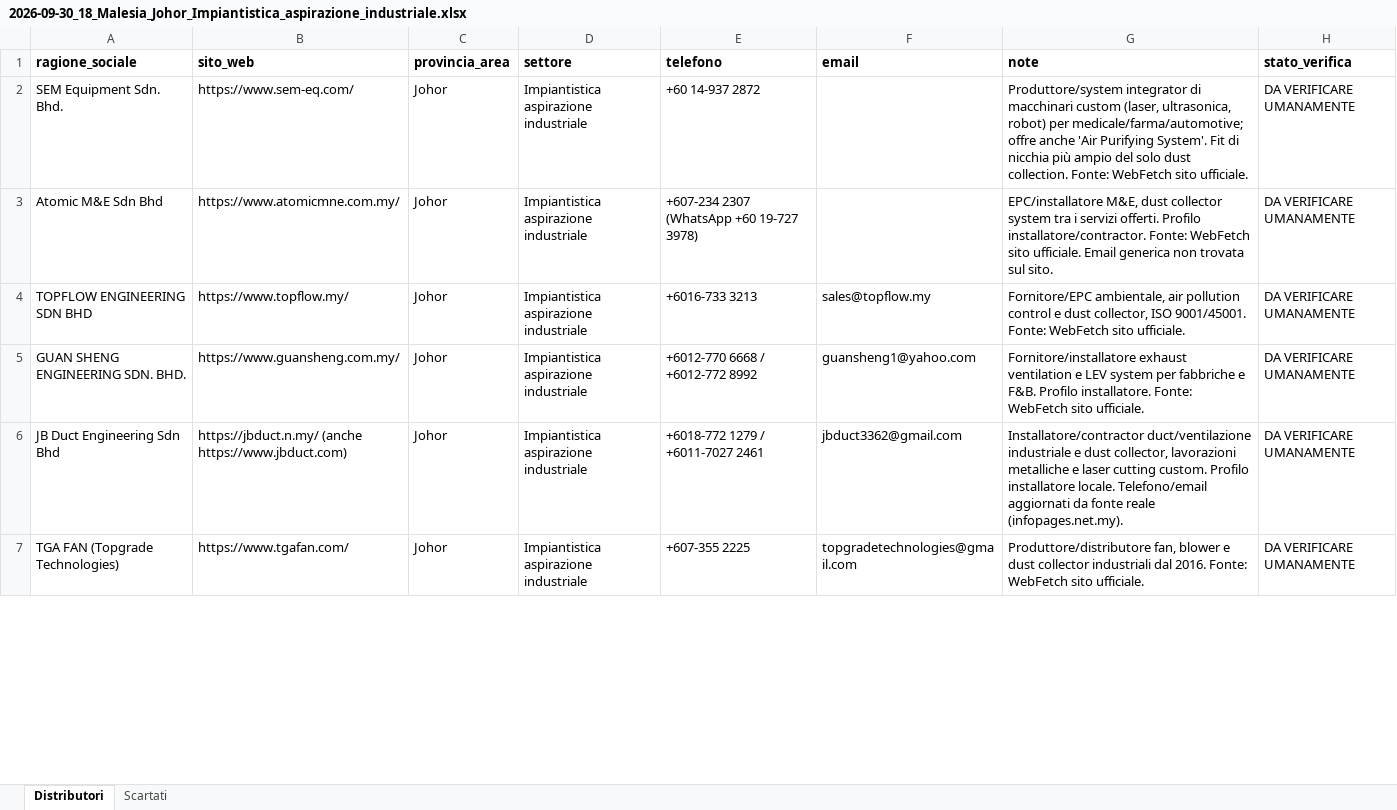
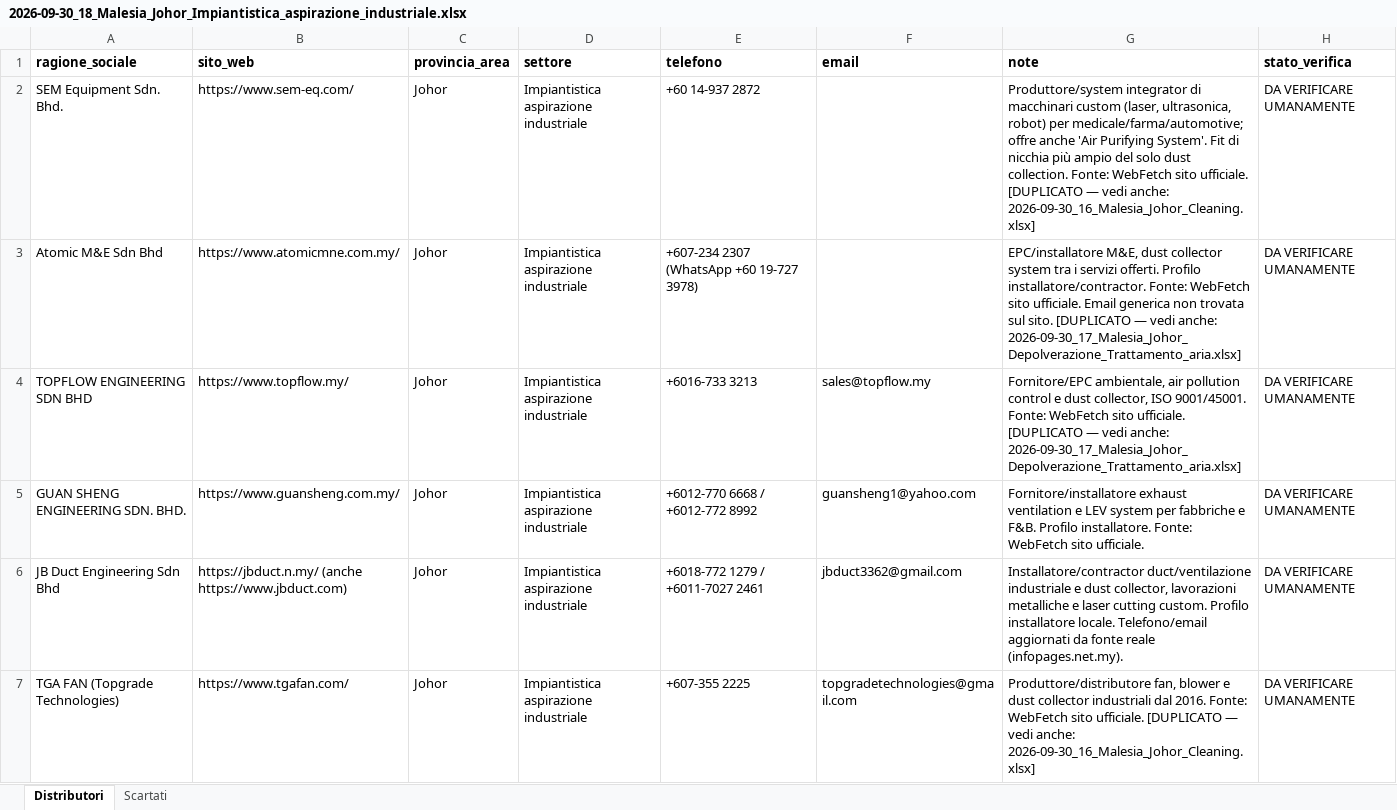
Before and after one commit to rarmentaro1204/routinedupuy, an Excel workbook: output/2026-09-30_18_Malesia_Johor_Impiantistica_aspirazione_industriale.xlsx, sheet Distributori, drawn as a sheet; only a part is shown; values as stored, in another font and other column widths than the file's, no borders; the diff covers the shown part only; the diff names each change by its address in the sheet, - before the commit and + after, or states it on an @@ line.

```diff
--- a/output/2026-09-30_18_Malesia_Johor_Impiantistica_aspirazione_industriale.xlsx (sheet Distributori)
+++ b/output/2026-09-30_18_Malesia_Johor_Impiantistica_aspirazione_industriale.xlsx (sheet Distributori)
-G2 (note): …sito ufficiale.
+G2 (note): …sito ufficiale. [DUPLICATO — vedi anche: 2026-09-30_16_Malesia_Johor_Cleaning.xlsx]
-G3 (note): …sul sito.
+G3 (note): …sul sito. [DUPLICATO — vedi anche: 2026-09-30_17_Malesia_Johor_Depolverazione_Trattamento_aria.xlsx]
-G4 (note): …sito ufficiale.
+G4 (note): …sito ufficiale. [DUPLICATO — vedi anche: 2026-09-30_17_Malesia_Johor_Depolverazione_Trattamento_aria.xlsx]
-G7 (note): …sito ufficiale.
+G7 (note): …sito ufficiale. [DUPLICATO — vedi anche: 2026-09-30_16_Malesia_Johor_Cleaning.xlsx]
```
Also changed, not shown: 5 edited cells elsewhere in this sheet, output/2026-09-30_19_Malesia_Johor_Componentistica_Ventilazione_industriale.xlsx, output/2026-09-30_20_Malesia_Johor_ATEX_Equipment_Services.xlsx, 13 other files.
